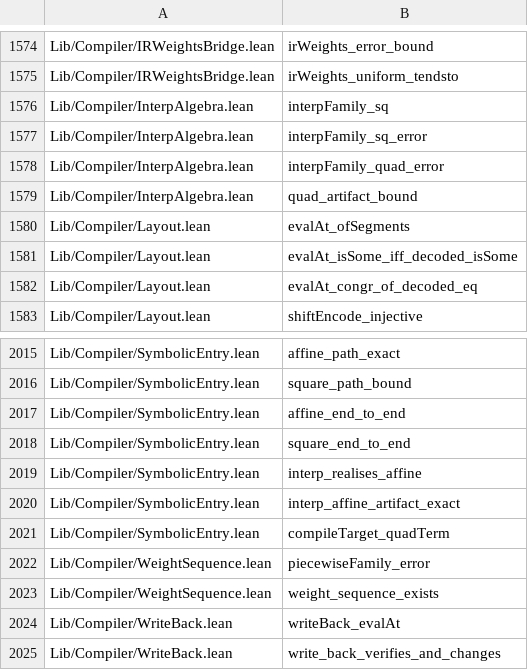
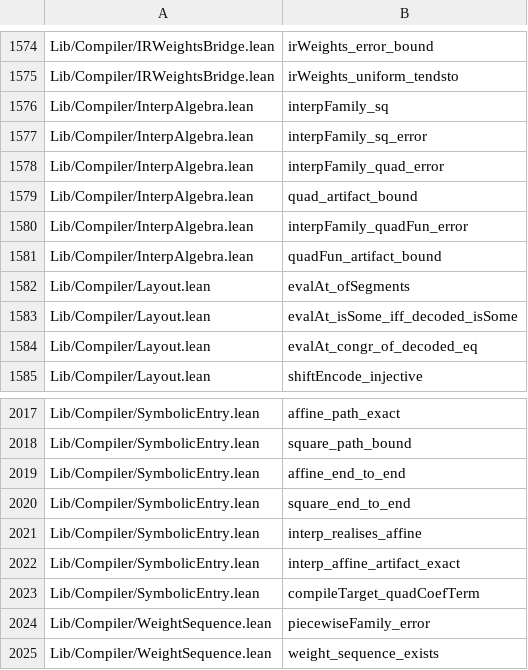
Before and after one commit to Lv-00-ANI/lattice, a TSV file: gov/endtoend-cross.tsv, drawn as a sheet; only a part is shown, gaps mark what is left out; the shorter side is filled out with more unchanged rows.

```diff
--- a/gov/endtoend-cross.tsv
+++ b/gov/endtoend-cross.tsv
@@ -1579,2 +1579,4 @@ Lib/Compiler/InterpAlgebra.lean	interpFamily_quad_error
 Lib/Compiler/InterpAlgebra.lean	quad_artifact_bound
+Lib/Compiler/InterpAlgebra.lean	interpFamily_quadFun_error
+Lib/Compiler/InterpAlgebra.lean	quadFun_artifact_bound
 Lib/Compiler/Layout.lean	evalAt_ofSegments
@@ -2020,3 +2022,3 @@ Lib/Compiler/SymbolicEntry.lean	interp_realises_affine
 Lib/Compiler/SymbolicEntry.lean	interp_affine_artifact_exact
-Lib/Compiler/SymbolicEntry.lean	compileTarget_quadTerm
+Lib/Compiler/SymbolicEntry.lean	compileTarget_quadCoefTerm
 Lib/Compiler/WeightSequence.lean	piecewiseFamily_error
```
Also changed, not shown: 3 other files.
